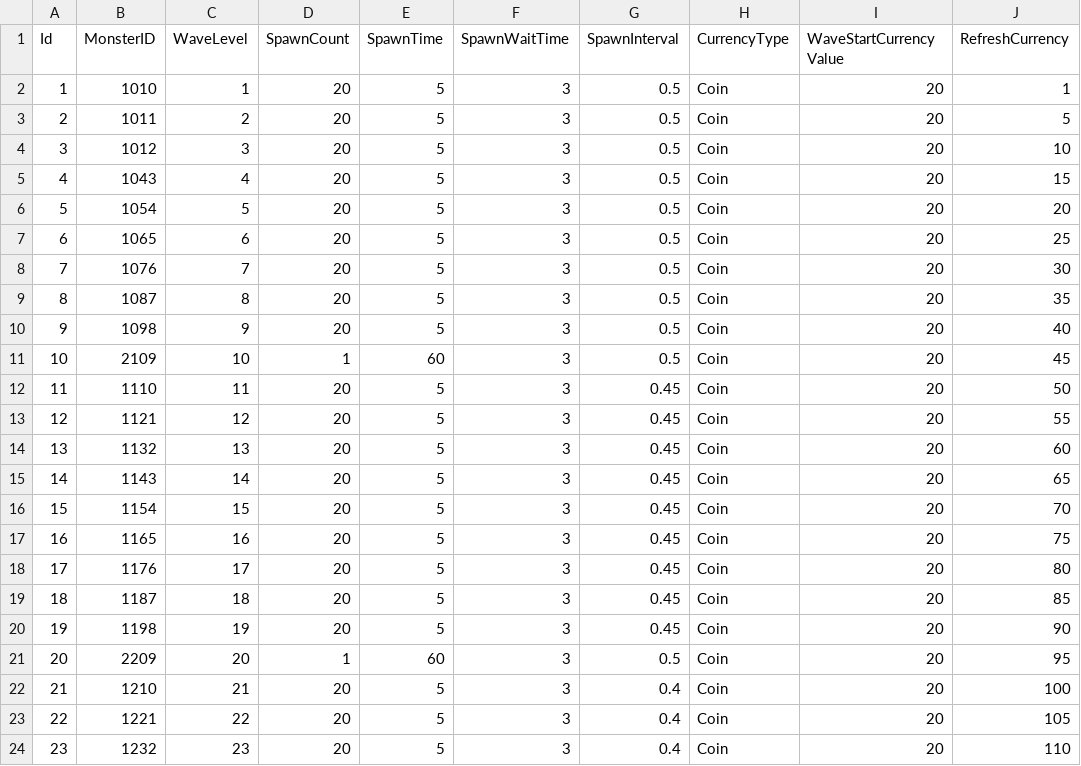
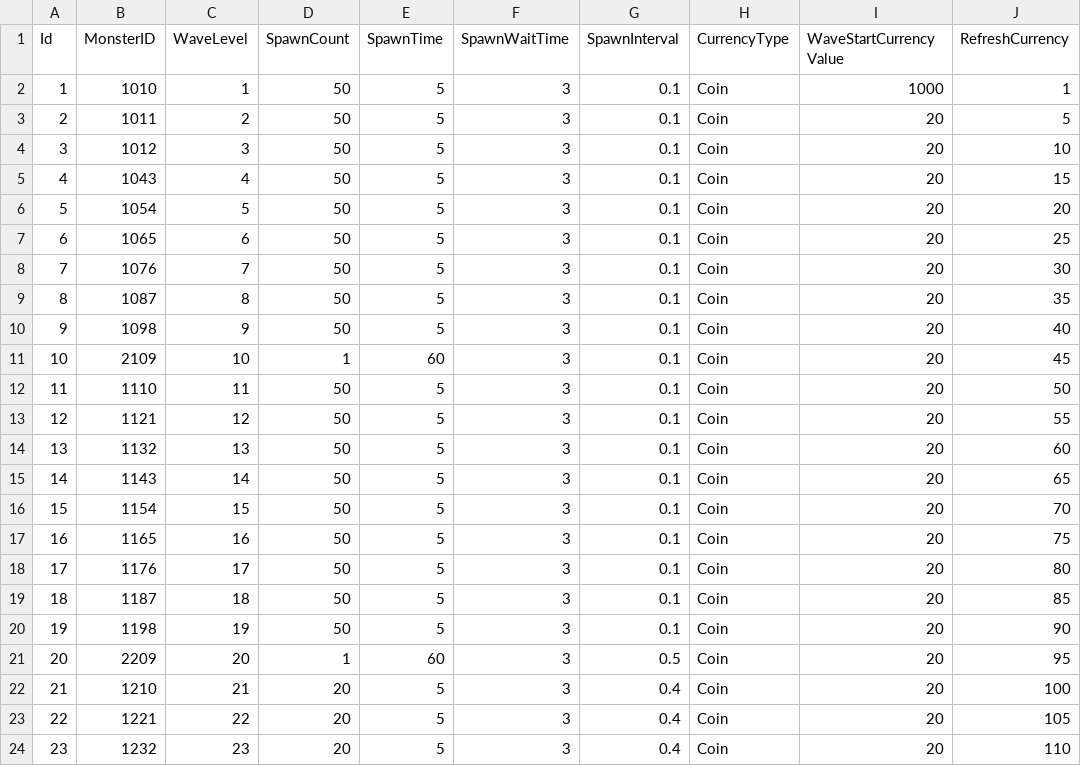
Before and after one commit to KDH1213/UnityMiniProject, a CSV file: Assets/Resources/tables/WaveTable.csv, drawn as a sheet; only a part is shown; the diff names each change by its address in the sheet, - before the commit and + after, or states it on an @@ line.

```diff
--- a/Assets/Resources/tables/WaveTable.csv
+++ b/Assets/Resources/tables/WaveTable.csv
-D2:D10 (SpawnCount): 20
+D2:D10 (SpawnCount): 50
-G2:G11 (SpawnInterval): 0.5
+G2:G11 (SpawnInterval): 0.1
-I2 (WaveStartCurrencyValue): 20
+I2 (WaveStartCurrencyValue): 1000
-D12:D20 (SpawnCount): 20
+D12:D20 (SpawnCount): 50
-G12:G20 (SpawnInterval): 0.45
+G12:G20 (SpawnInterval): 0.1
```
Also changed, not shown: 25 other files.
